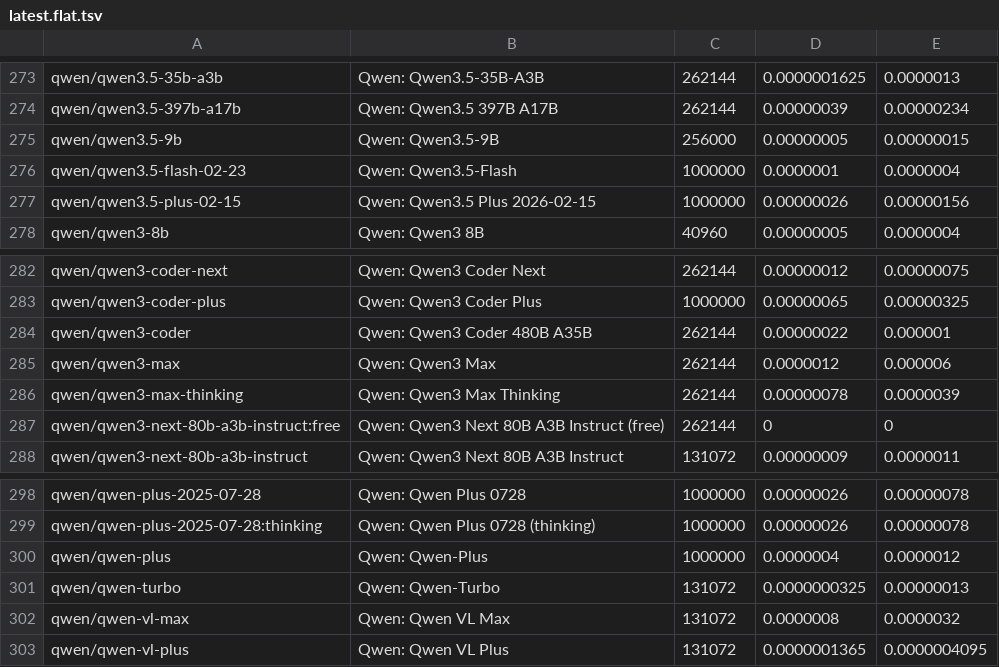
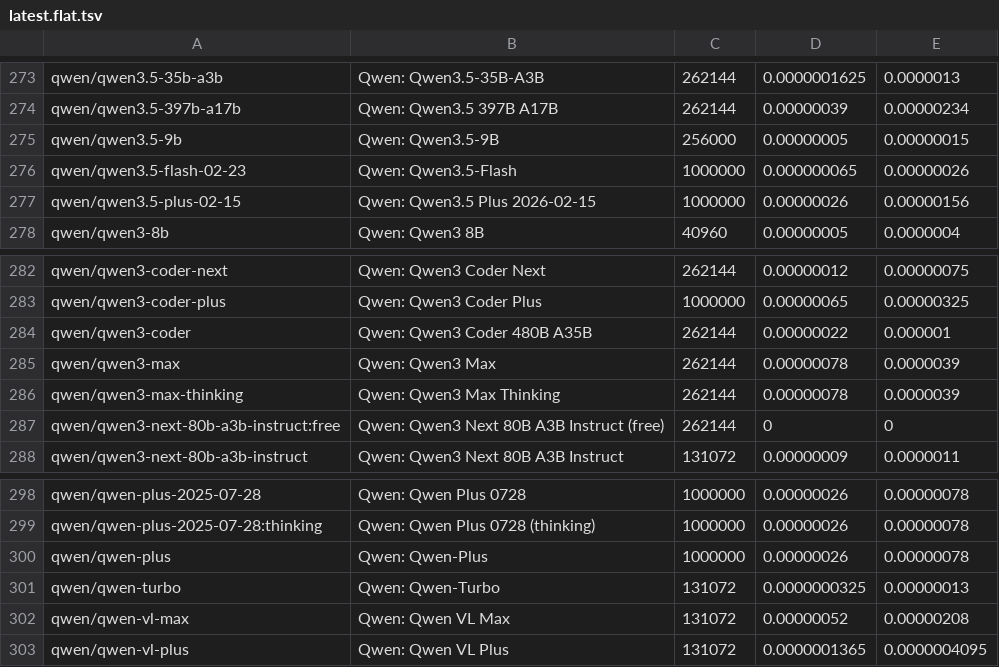
Before and after one commit to Septoff21/openclaw-newbie-baseline, a TSV file: model-watch/latest.flat.tsv, drawn as a sheet; only a part is shown, gaps mark what is left out.

Commit message:
model-watch: 2026-03-17 — price updates (Qwen), no new models

```diff
--- a/model-watch/latest.flat.tsv
+++ b/model-watch/latest.flat.tsv
@@ -275,3 +275,3 @@ qwen/qwen3.5-397b-a17b	Qwen: Qwen3.5 397B A17B	262144	0.00000039	0.00000234
 qwen/qwen3.5-9b	Qwen: Qwen3.5-9B	256000	0.00000005	0.00000015
-qwen/qwen3.5-flash-02-23	Qwen: Qwen3.5-Flash	1000000	0.0000001	0.0000004
+qwen/qwen3.5-flash-02-23	Qwen: Qwen3.5-Flash	1000000	0.000000065	0.00000026
 qwen/qwen3.5-plus-02-15	Qwen: Qwen3.5 Plus 2026-02-15	1000000	0.00000026	0.00000156
@@ -284,3 +284,3 @@ qwen/qwen3-coder-plus	Qwen: Qwen3 Coder Plus	1000000	0.00000065	0.00000325
 qwen/qwen3-coder	Qwen: Qwen3 Coder 480B A35B	262144	0.00000022	0.000001
-qwen/qwen3-max	Qwen: Qwen3 Max	262144	0.0000012	0.000006
+qwen/qwen3-max	Qwen: Qwen3 Max	262144	0.00000078	0.0000039
 qwen/qwen3-max-thinking	Qwen: Qwen3 Max Thinking	262144	0.00000078	0.0000039
@@ -299,5 +299,5 @@ qwen/qwen-plus-2025-07-28	Qwen: Qwen Plus 0728	1000000	0.00000026	0.00000078
 qwen/qwen-plus-2025-07-28:thinking	Qwen: Qwen Plus 0728 (thinking)	1000000	0.00000026	0.00000078
-qwen/qwen-plus	Qwen: Qwen-Plus	1000000	0.0000004	0.0000012
+qwen/qwen-plus	Qwen: Qwen-Plus	1000000	0.00000026	0.00000078
 qwen/qwen-turbo	Qwen: Qwen-Turbo	131072	0.0000000325	0.00000013
-qwen/qwen-vl-max	Qwen: Qwen VL Max	131072	0.0000008	0.0000032
+qwen/qwen-vl-max	Qwen: Qwen VL Max	131072	0.00000052	0.00000208
 qwen/qwen-vl-plus	Qwen: Qwen VL Plus	131072	0.0000001365	0.0000004095
```
Also changed, not shown: 2 other files.
